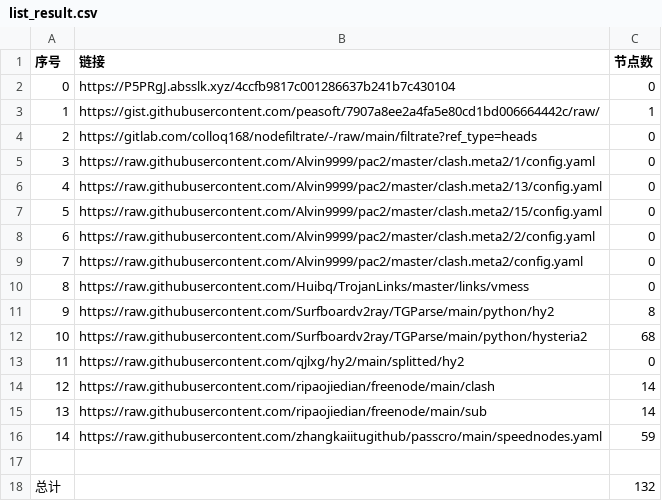
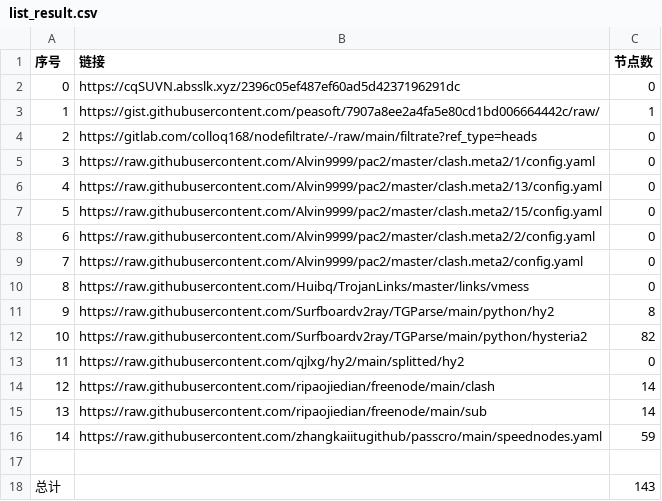
Before and after one commit to gp5061127/NoMoreWalls, a CSV file: list_result.csv, drawn as a sheet.

```diff
--- a/list_result.csv
+++ b/list_result.csv
@@ -1,3 +1,3 @@
 序号,链接,节点数
-0,https://P5PRgJ.absslk.xyz/4ccfb9817c001286637b241b7c430104,0
+0,https://cqSUVN.absslk.xyz/2396c05ef487ef60ad5d4237196291dc,0
 1,https://gist.githubusercontent.com/peasoft/7907a8ee2a4fa5e80cd1bd006664442c/raw/,1
@@ -11,3 +11,3 @@
 9,https://raw.githubusercontent.com/Surfboardv2ray/TGParse/main/python/hy2,8
-10,https://raw.githubusercontent.com/Surfboardv2ray/TGParse/main/python/hysteria2,68
+10,https://raw.githubusercontent.com/Surfboardv2ray/TGParse/main/python/hysteria2,82
 11,https://raw.githubusercontent.com/qjlxg/hy2/main/splitted/hy2,0
@@ -17,2 +17,2 @@
 
-总计,,132
+总计,,143
```
Also changed, not shown: 6 other files.
